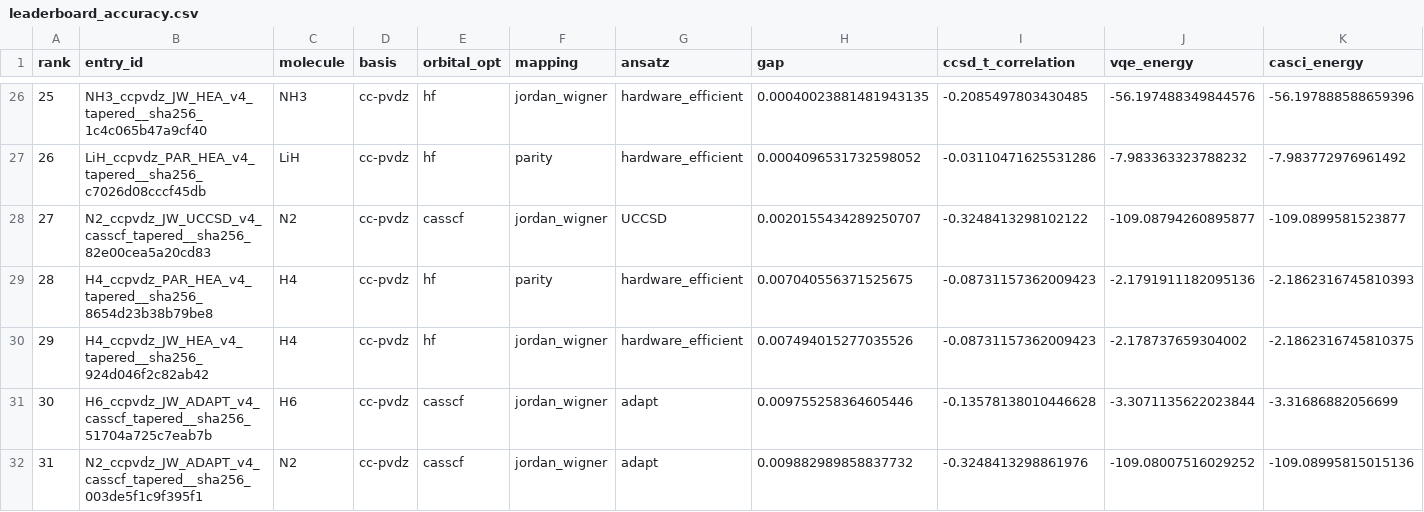
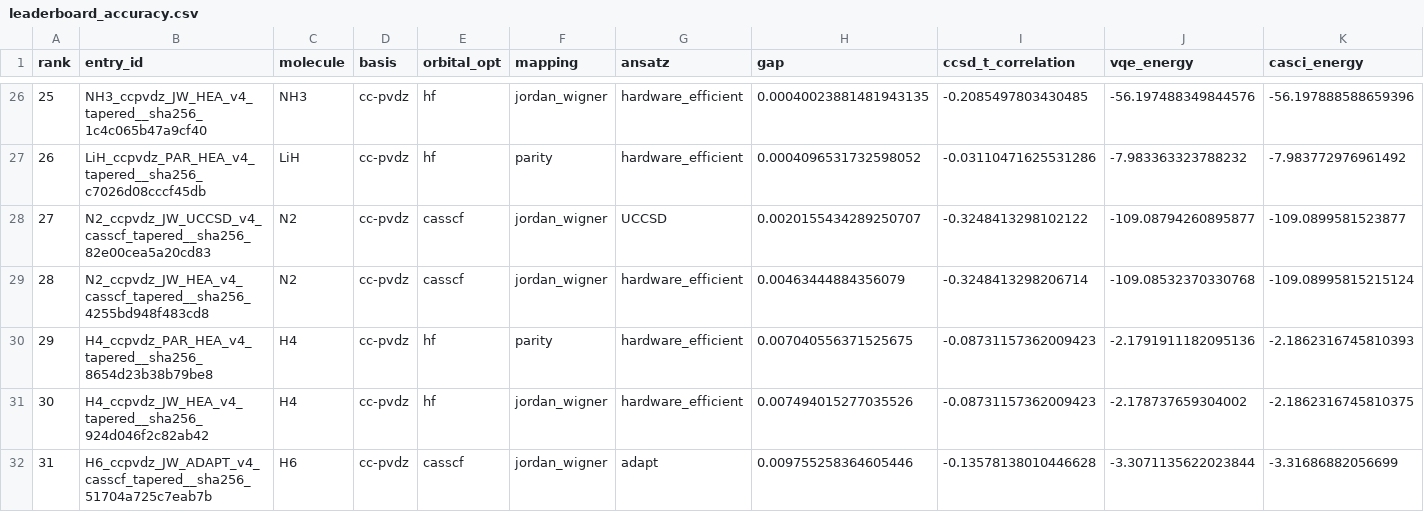
Before and after one commit to qencode-benchmark/qencode-benchmark, a CSV file: website/public/data/leaderboard_accuracy.csv, drawn as a sheet; only a part is shown, gaps mark what is left out; the shorter side is filled out with more unchanged rows; addresses are those after the commit; rows hold the shown columns only; the diff names each change by its address in the sheet, - before the commit and + after, or states it on an @@ line.

```diff
--- a/website/public/data/leaderboard_accuracy.csv
+++ b/website/public/data/leaderboard_accuracy.csv
+row 29: 28 | N2_ccpvdz_JW_HEA_v4_casscf_tapered__sha256_4255bd948f483cd8 | N2 | cc-pvdz | casscf | jordan_wigner | hardware_efficient | 0.00463444884356079 | -0.3248413298206714 | -109.08532370330768 | -109.08995815215124
@@ column A (rank) renumbered from row 30 down @@
```
Also changed, not shown: website/public/data/leaderboard_balanced.csv, website/public/data/leaderboard_hardware_cost.csv, 5 other files.
